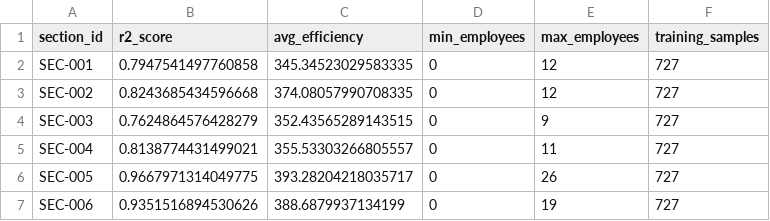
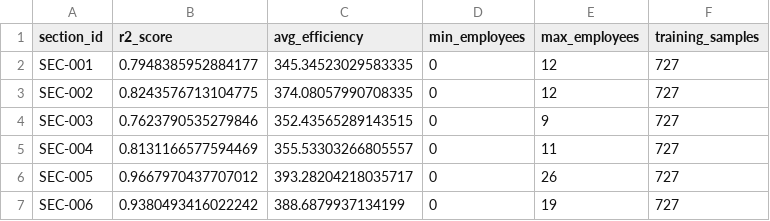
Before and after one commit to didulanthaisuru/rootcode_datathon_notebooks, a CSV file: regression_model_results.csv, drawn as a sheet.

```diff
--- a/regression_model_results.csv
+++ b/regression_model_results.csv
@@ -1,7 +1,7 @@
 section_id,r2_score,avg_efficiency,min_employees,max_employees,training_samples
-SEC-001,0.7947541497760858,345.34523029583335,0,12,727
-SEC-002,0.8243685434596668,374.08057990708335,0,12,727
-SEC-003,0.7624864576428279,352.43565289143515,0,9,727
-SEC-004,0.8138774431499021,355.53303266805557,0,11,727
-SEC-005,0.9667971314049775,393.28204218035717,0,26,727
-SEC-006,0.9351516894530626,388.6879937134199,0,19,727
+SEC-001,0.7948385952884177,345.34523029583335,0,12,727
+SEC-002,0.8243576713104775,374.08057990708335,0,12,727
+SEC-003,0.7623790535279846,352.43565289143515,0,9,727
+SEC-004,0.8131166577594469,355.53303266805557,0,11,727
+SEC-005,0.9667970437707012,393.28204218035717,0,26,727
+SEC-006,0.9380493416022242,388.6879937134199,0,19,727
```
Also changed, not shown: 2024_validation_predictions.csv, monthly_comparison_2024.csv, 17 other files.
